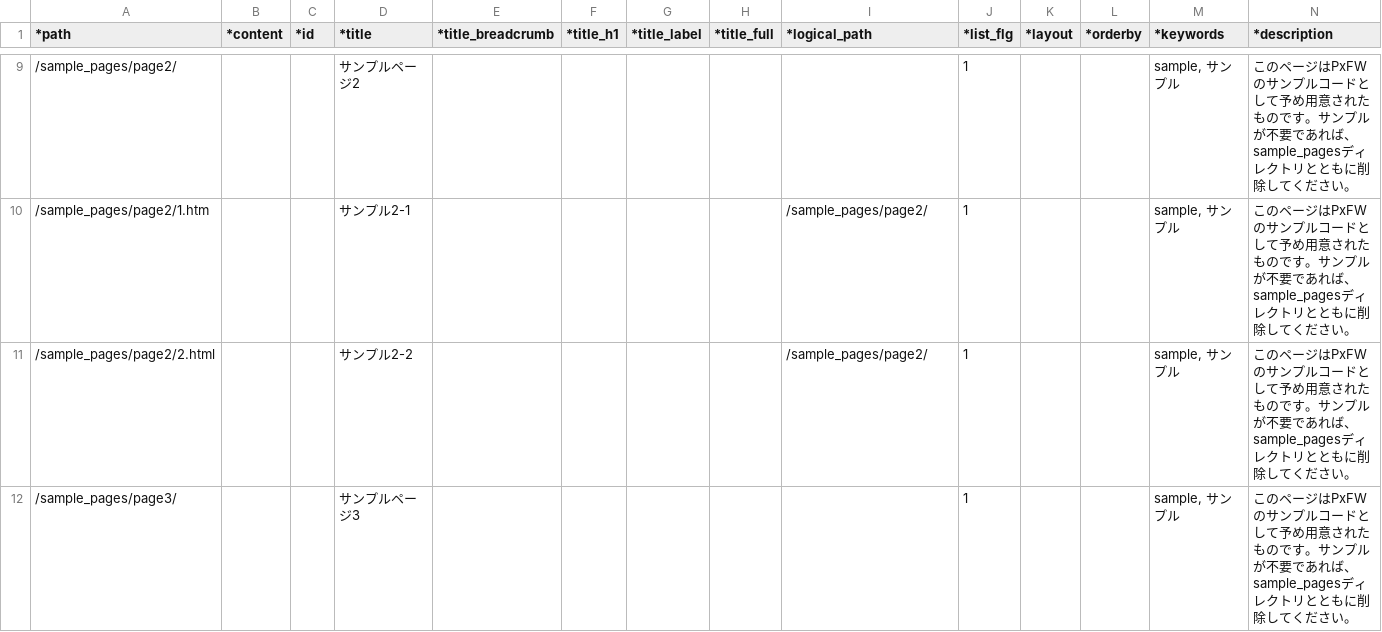
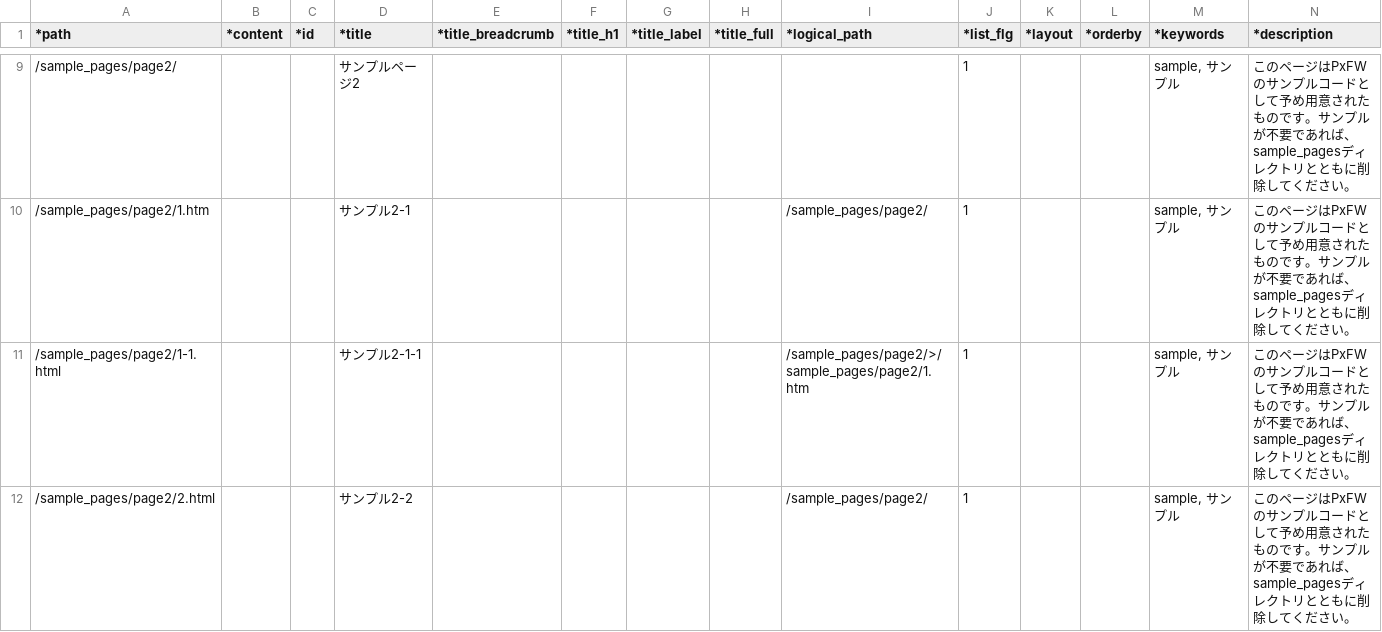
Before and after one commit to pickles2/px2-multitheme, a CSV file: px-files/sitemaps/sitemap.csv, drawn as a sheet; only a part is shown, gaps mark what is left out; the shorter side is filled out with more unchanged rows; rows hold the shown columns only; the diff covers the shown part only; the diff names each change by its address in the sheet, - before the commit and + after, or states it on an @@ line.

```diff
--- a/px-files/sitemaps/sitemap.csv
+++ b/px-files/sitemaps/sitemap.csv
+row 11: /sample_pages/page2/1-1.html |  |  | サンプル2-1-1 |  |  |  |  | /sample_pages/page2/>/sample_pages/page2/1.htm | 1 |  |  | sample, サンプル | このページはPxFWのサンプルコードとして予め用意されたものです。サンプルが不要であれば、sample_pagesディレクトリとともに削除してください。
```
Also changed, not shown: 1 added row elsewhere in this file, 1 other file.
